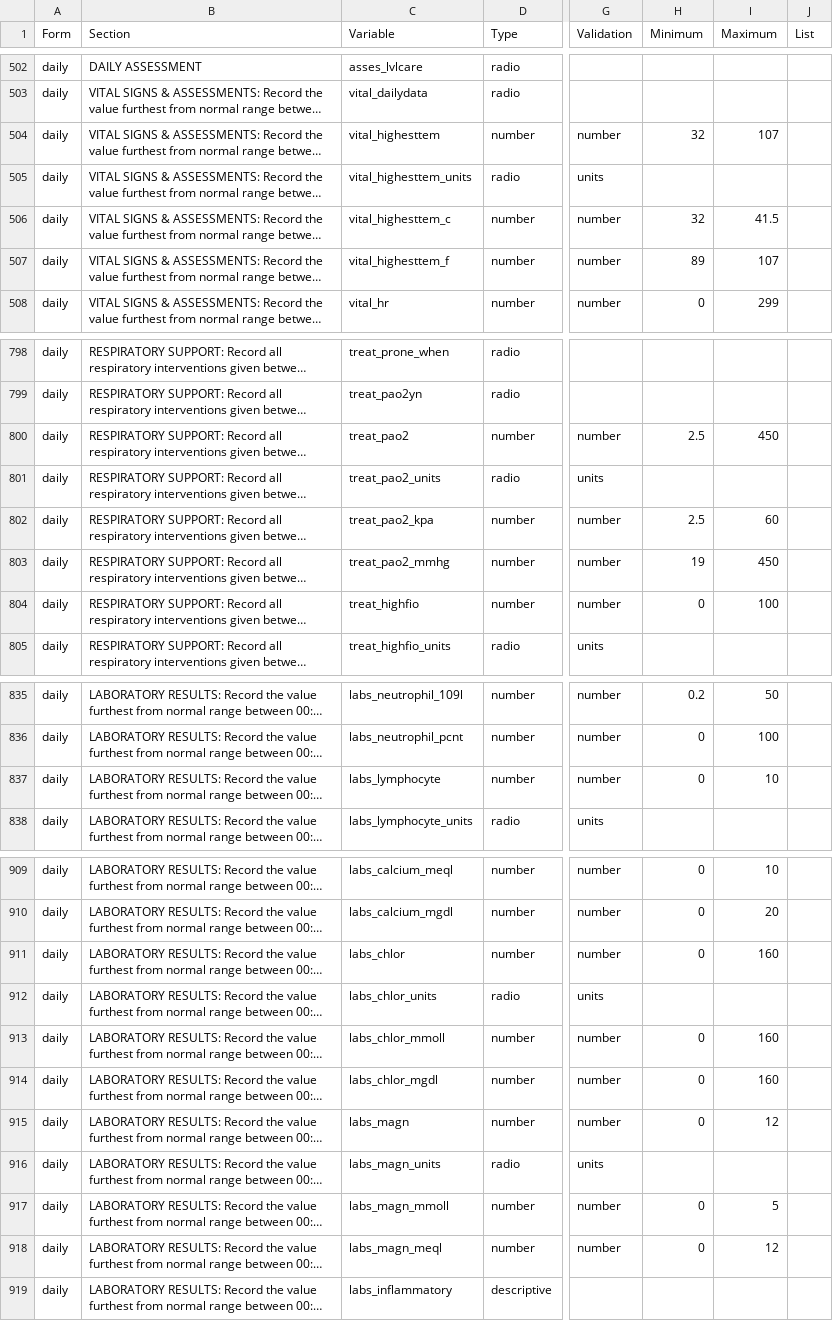
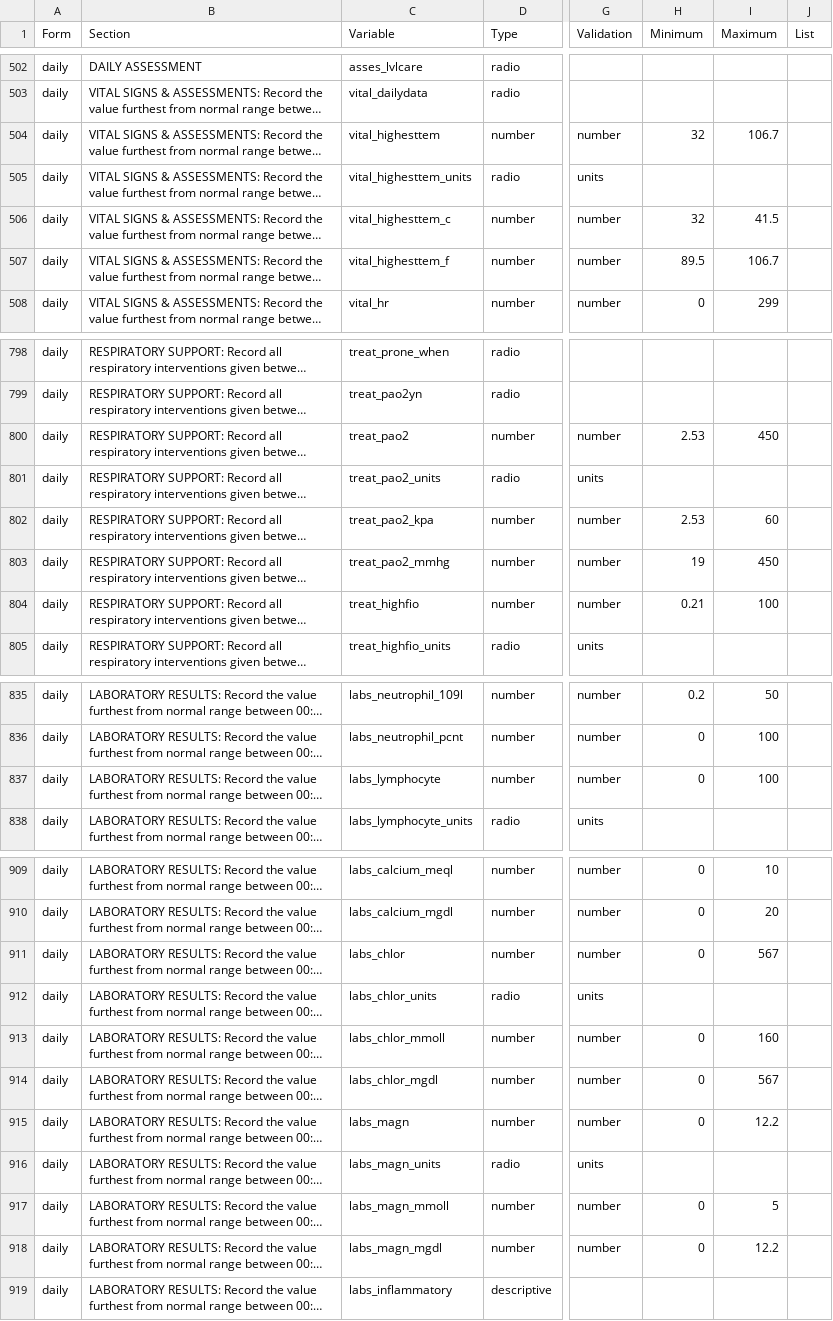
Before and after one commit to ISARICResearch/ARC, a CSV file: ARC.csv, drawn as a sheet; only a part is shown, gaps mark what is left out; long unchanged cells end in …; the diff covers the shown part only; the diff names each change by its address in the sheet, - before the commit and + after, or states it on an @@ line.

Commit message:
correct issues with conversions and min/max values

```diff
--- a/ARC.csv
+++ b/ARC.csv
-I504 (Maximum): 107
+I504 (Maximum): 106.7
-H507 (Minimum): 89
+H507 (Minimum): 89.5
-I507 (Maximum): 107
+I507 (Maximum): 106.7
-H800 (Minimum): 2.5
+H800 (Minimum): 2.53
-H802 (Minimum): 2.5
+H802 (Minimum): 2.53
-H804 (Minimum): 0
+H804 (Minimum): 0.21
-I837 (Maximum): 10
+I837 (Maximum): 100
-I911 (Maximum): 160
+I911 (Maximum): 567
-I914 (Maximum): 160
+I914 (Maximum): 567
-I915 (Maximum): 12
+I915 (Maximum): 12.2
-C918 (Variable): labs_magn_meql
+C918 (Variable): labs_magn_mgdl
-I918 (Maximum): 12
+I918 (Maximum): 12.2
```
Also changed, not shown: 10 edited cells elsewhere in this file, 1 other file.
